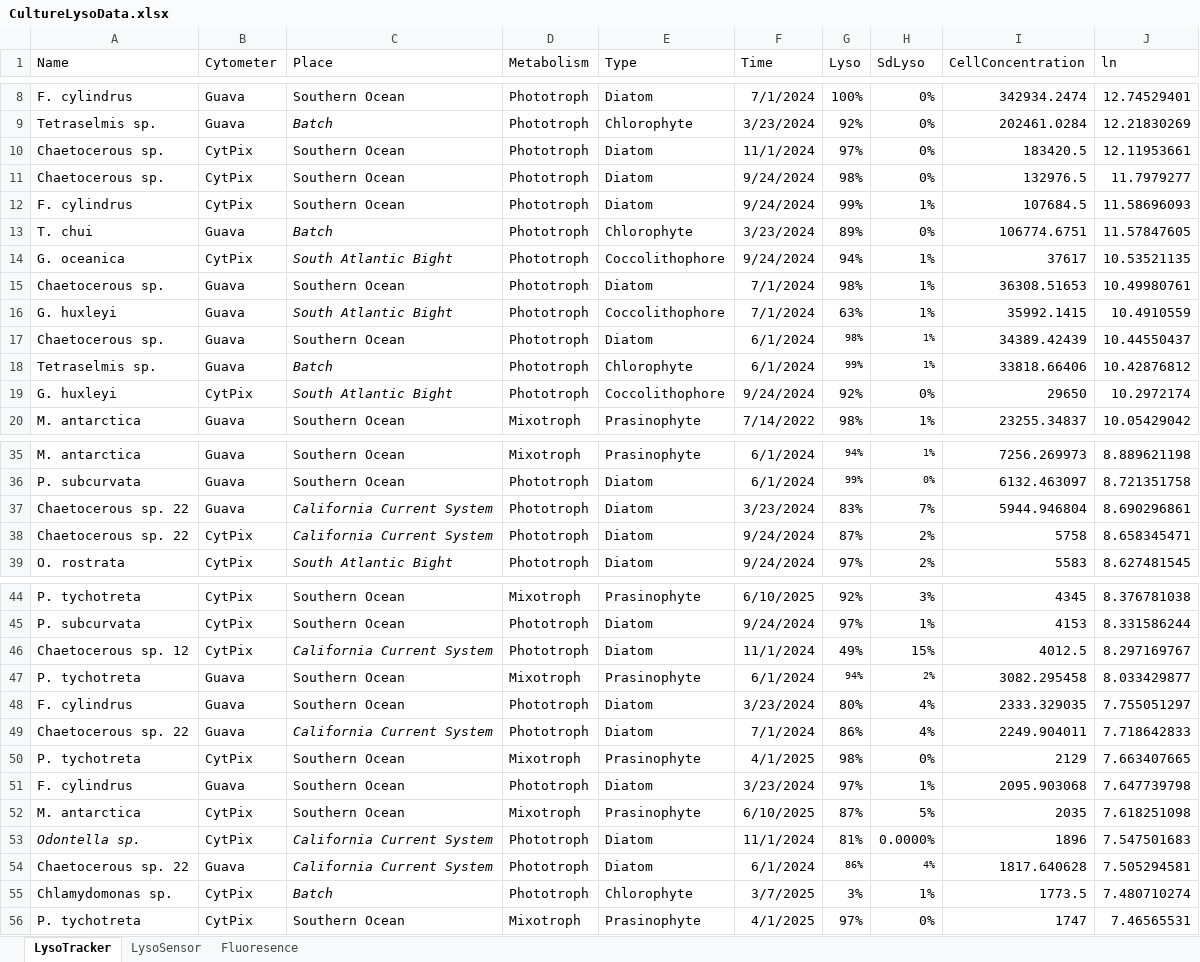
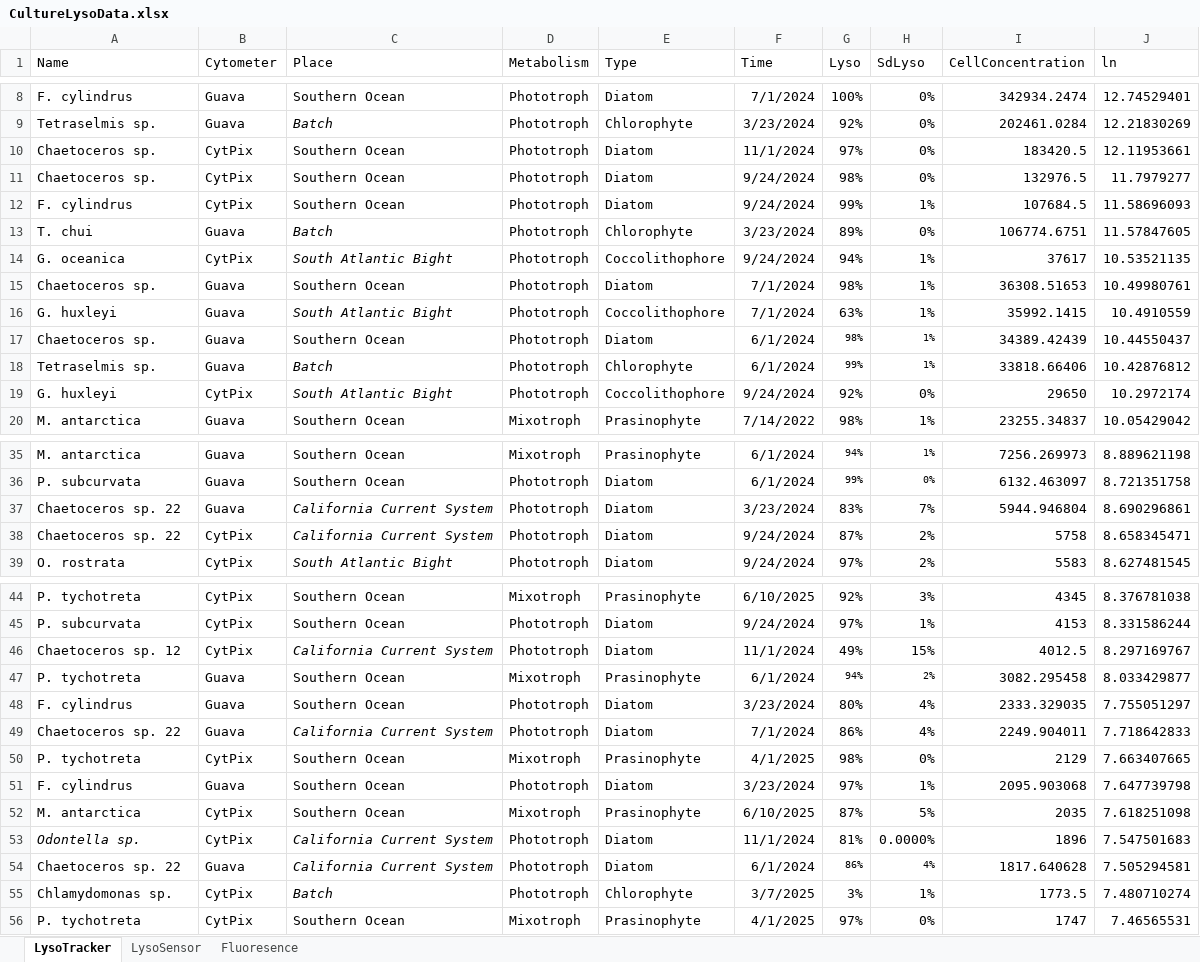
Before and after one commit to CohenLabUGA/AcidotropicDyes, an Excel workbook: Data/CultureLysoData.xlsx, sheet LysoTracker, drawn as a sheet; only a part is shown, gaps mark what is left out; values as stored, in another font and other column widths than the file's, no borders; the diff covers the shown part only; the diff names each change by its address in the sheet, - before the commit and + after, or states it on an @@ line.

```diff
--- a/Data/CultureLysoData.xlsx (sheet LysoTracker)
+++ b/Data/CultureLysoData.xlsx (sheet LysoTracker)
-A10:A11 (Name): Chaetocerous sp.
+A10:A11 (Name): Chaetoceros sp.
-A15 (Name): Chaetocerous sp.
+A15 (Name): Chaetoceros sp.
-A17 (Name): Chaetocerous sp.
+A17 (Name): Chaetoceros sp.
-A37:A38 (Name): Chaetocerous sp. 22
+A37:A38 (Name): Chaetoceros sp. 22
-A46 (Name): Chaetocerous sp. 12
+A46 (Name): Chaetoceros sp. 12
-A49 (Name): Chaetocerous sp. 22
+A49 (Name): Chaetoceros sp. 22
-A54 (Name): Chaetocerous sp. 22
+A54 (Name): Chaetoceros sp. 22
```
Also changed, not shown: 3 edited cells elsewhere in this sheet, sheet Fluoresence, sheet LysoSensor, Data/StainingGrowthPhases.xlsx, 8 other files.
